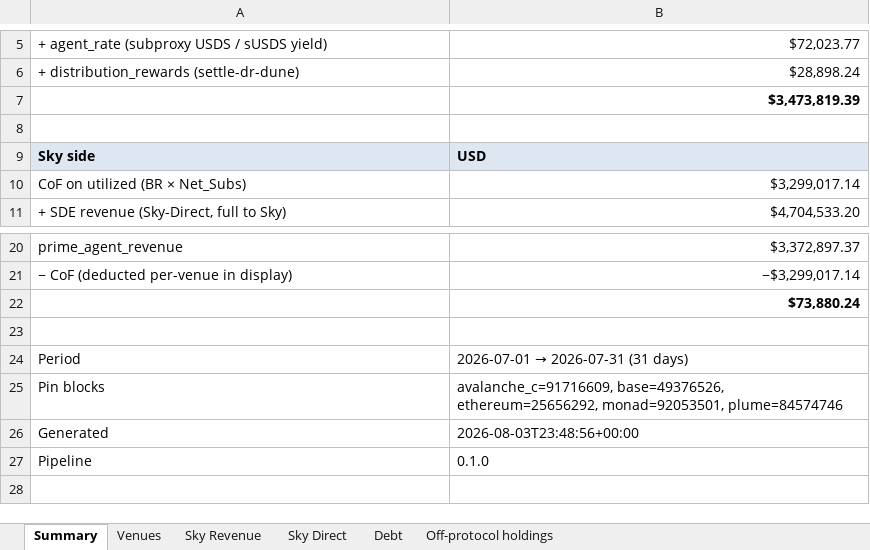
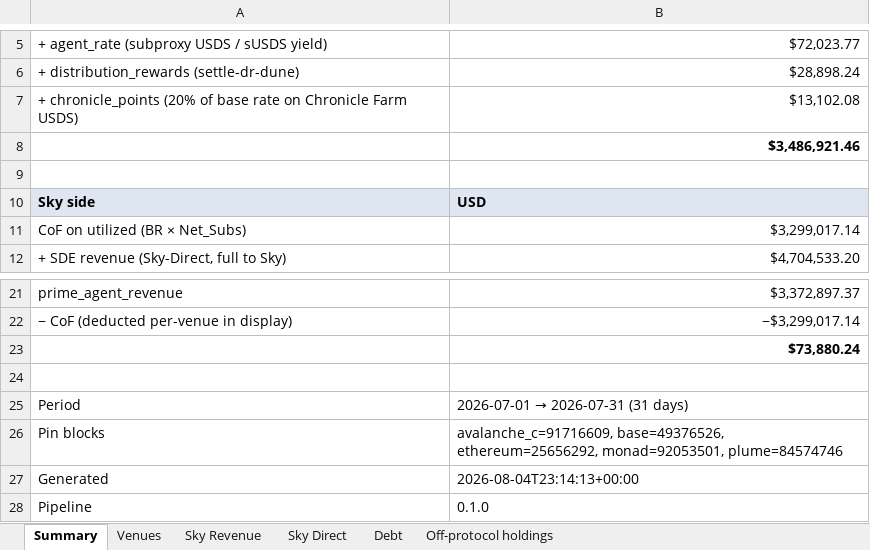
Before and after one commit to soterlabs/settlement-cycle, an Excel workbook: settlements/grove/2026-07/grove_settlement_july_2026.xlsx, sheet Summary, drawn as a sheet; only a part is shown, gaps mark what is left out; values as stored, in another font and other column widths than the file's, no borders; addresses are those after the commit; the diff names each change by its address in the sheet, - before the commit and + after, or states it on an @@ line.

```diff
--- a/settlements/grove/2026-07/grove_settlement_july_2026.xlsx (sheet Summary)
+++ b/settlements/grove/2026-07/grove_settlement_july_2026.xlsx (sheet Summary)
+row 7: + chronicle_points (20% of base rate on Chronicle Farm USDS) | $13,102.08
-B8: $3,473,819.39
+B8: $3,486,921.46
-B27: 2026-08-03T23:48:56+00:00
+B27: 2026-08-04T23:14:13+00:00
```
Also changed, not shown: 15 other files.
